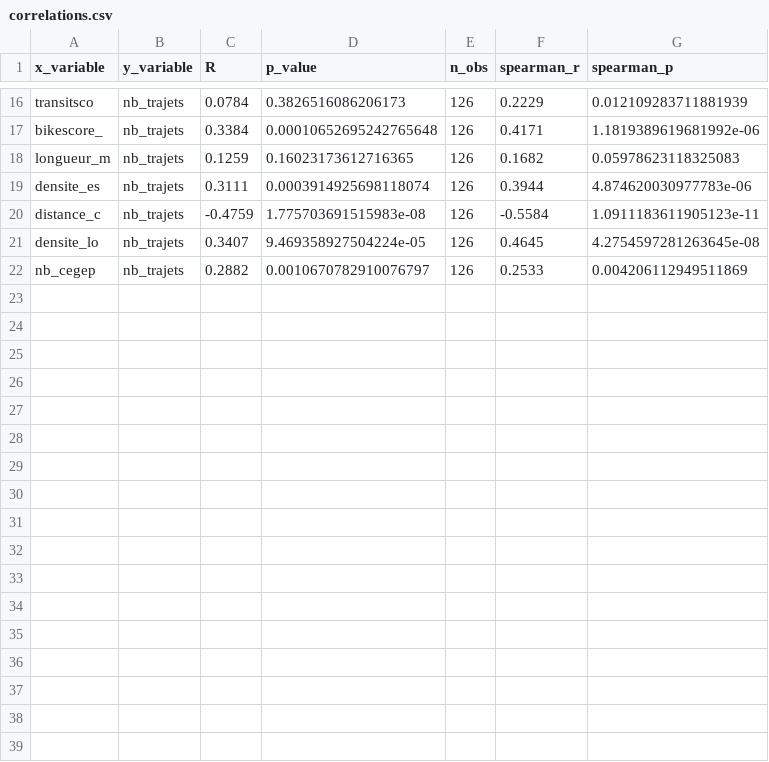
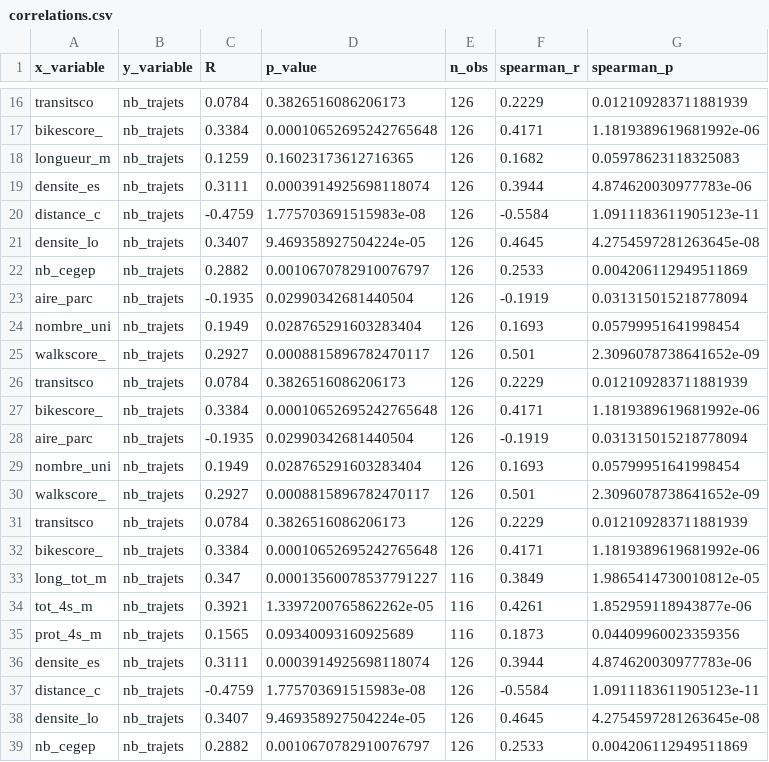
Before and after one commit to OlivierStGeorges/winter_bixi, a CSV file: scripts/visuals/output/hiver_2324/250m/correlations.csv, drawn as a sheet; only a part is shown, gaps mark what is left out; the diff names each change by its address in the sheet, - before the commit and + after, or states it on an @@ line.

Commit message:
fix bikepath data

```diff
--- a/scripts/visuals/output/hiver_2324/250m/correlations.csv
+++ b/scripts/visuals/output/hiver_2324/250m/correlations.csv
+row 23: aire_parc | nb_trajets | -0.1935 | 0.02990342681440504 | 126 | -0.1919 | 0.031315015218778094
+row 24: nombre_uni | nb_trajets | 0.1949 | 0.028765291603283404 | 126 | 0.1693 | 0.05799951641998454
+row 25: walkscore_ | nb_trajets | 0.2927 | 0.0008815896782470117 | 126 | 0.501 | 2.3096078738641652e-09
+row 26: transitsco | nb_trajets | 0.0784 | 0.3826516086206173 | 126 | 0.2229 | 0.012109283711881939
+row 27: bikescore_ | nb_trajets | 0.3384 | 0.00010652695242765648 | 126 | 0.4171 | 1.1819389619681992e-06
+row 28: aire_parc | nb_trajets | -0.1935 | 0.02990342681440504 | 126 | -0.1919 | 0.031315015218778094
+row 29: nombre_uni | nb_trajets | 0.1949 | 0.028765291603283404 | 126 | 0.1693 | 0.05799951641998454
+row 30: walkscore_ | nb_trajets | 0.2927 | 0.0008815896782470117 | 126 | 0.501 | 2.3096078738641652e-09
+row 31: transitsco | nb_trajets | 0.0784 | 0.3826516086206173 | 126 | 0.2229 | 0.012109283711881939
+row 32: bikescore_ | nb_trajets | 0.3384 | 0.00010652695242765648 | 126 | 0.4171 | 1.1819389619681992e-06
+row 33: long_tot_m | nb_trajets | 0.347 | 0.00013560078537791227 | 116 | 0.3849 | 1.9865414730010812e-05
+row 34: tot_4s_m | nb_trajets | 0.3921 | 1.3397200765862262e-05 | 116 | 0.4261 | 1.852959118943877e-06
+row 35: prot_4s_m | nb_trajets | 0.1565 | 0.09340093160925689 | 116 | 0.1873 | 0.04409960023359356
+row 36: densite_es | nb_trajets | 0.3111 | 0.0003914925698118074 | 126 | 0.3944 | 4.874620030977783e-06
+row 37: distance_c | nb_trajets | -0.4759 | 1.775703691515983e-08 | 126 | -0.5584 | 1.0911183611905123e-11
+row 38: densite_lo | nb_trajets | 0.3407 | 9.469358927504224e-05 | 126 | 0.4645 | 4.2754597281263645e-08
+row 39: nb_cegep | nb_trajets | 0.2882 | 0.0010670782910076797 | 126 | 0.2533 | 0.004206112949511869
```
Also changed, not shown: 23 other files.
